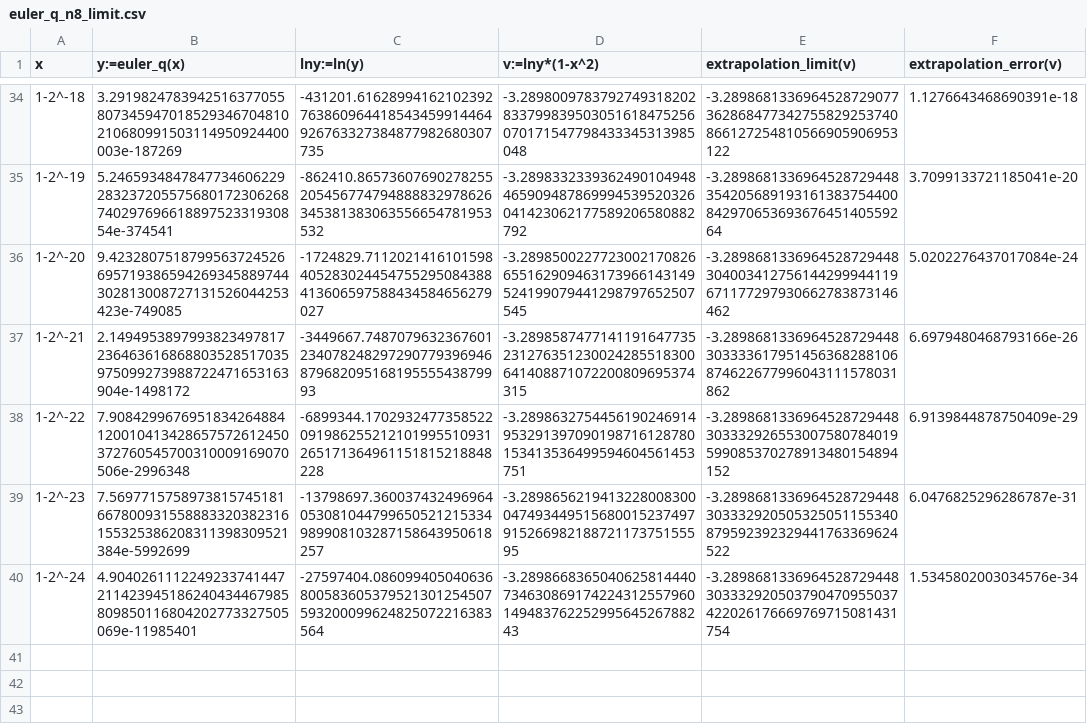
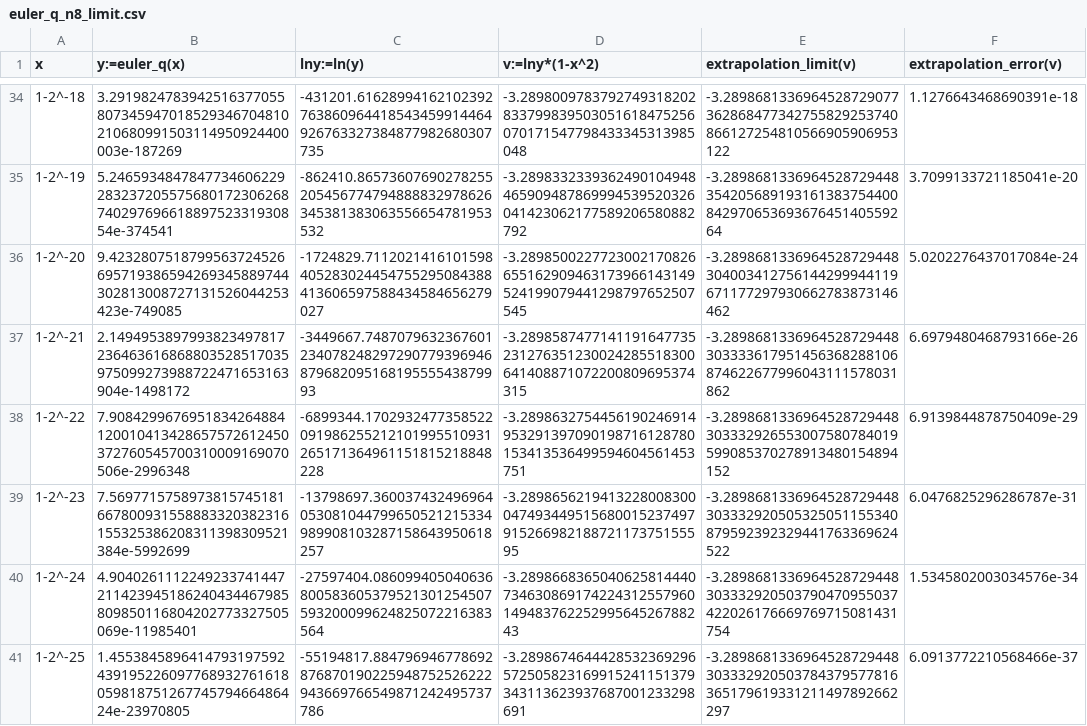
Before and after one commit to tk-yoshimura/EulerQ, a CSV file: results/euler_q_n8_limit.csv, drawn as a sheet; only a part is shown, gaps mark what is left out.

Commit message:
update: limit

```diff
--- a/results/euler_q_n8_limit.csv
+++ b/results/euler_q_n8_limit.csv
@@ -40 +40,2 @@ x,y:=euler_q(x),lny:=ln(y),v:=lny*(1-x^2),extrapolation_limit(v),extrapolation_e
 1-2^-24,4.9040261112249233741447211423945186240434467985809850116804202773327505069e-11985401,-27597404.086099405040636800583605379521301254507593200099624825072216383564,-3.289866836504062581444073463086917422431255796014948376225299564526788243,-3.2898681336964528729448303332920503790470955037422026176669769715081431754,1.5345802003034576e-34
+1-2^-25,1.455384589641479319759243919522609776893276161805981875126774579466486424e-23970805,-55194817.884796946778692876870190225948752526222943669766549871242495737786,-3.2898674644428532369296572505823169915241151379343113623937687001233298691,-3.2898681336964528729448303332920503784379577816365179619331211497892662297,6.0913772210568466e-37
```
Also changed, not shown: 1 other file.
